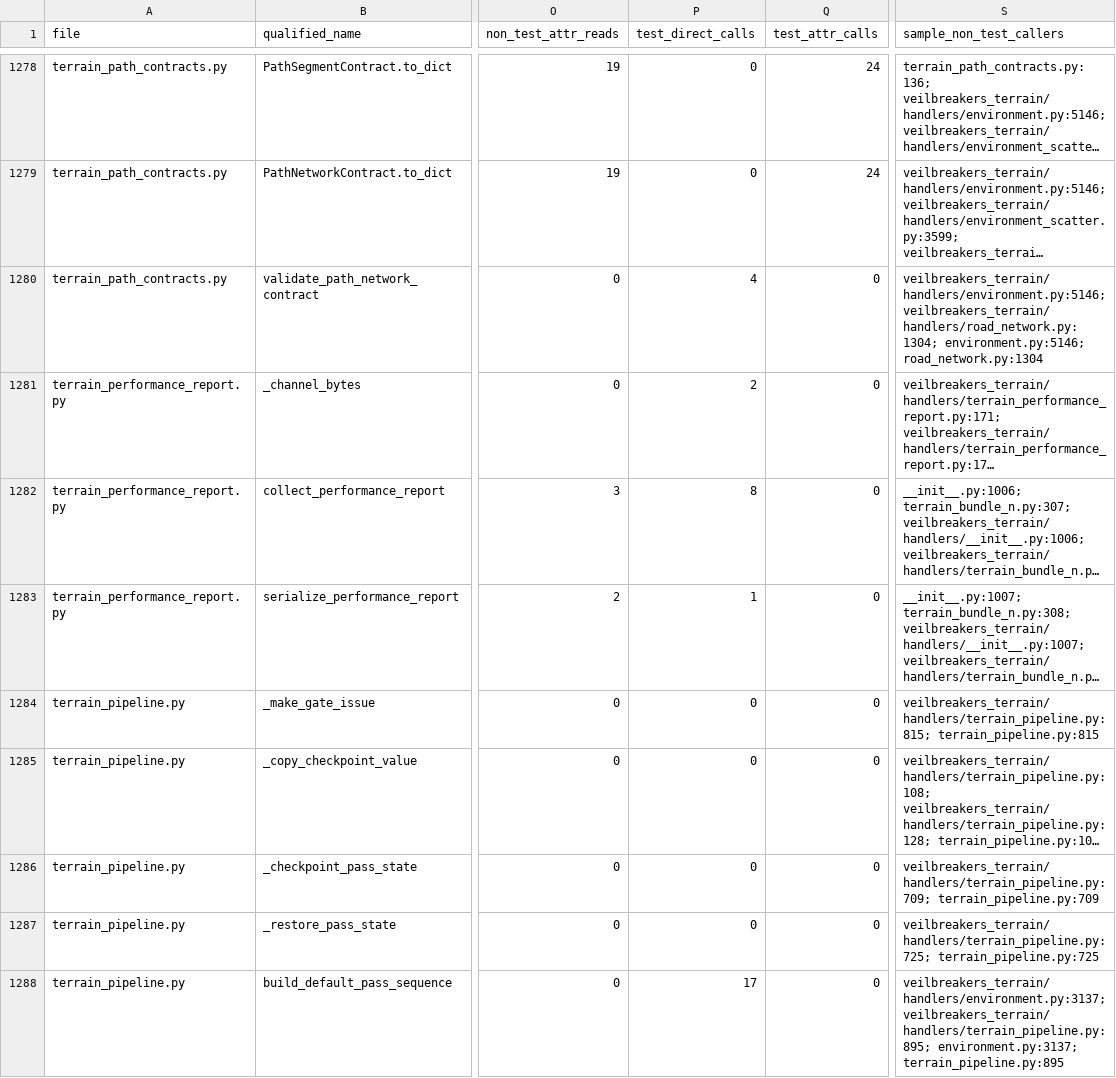
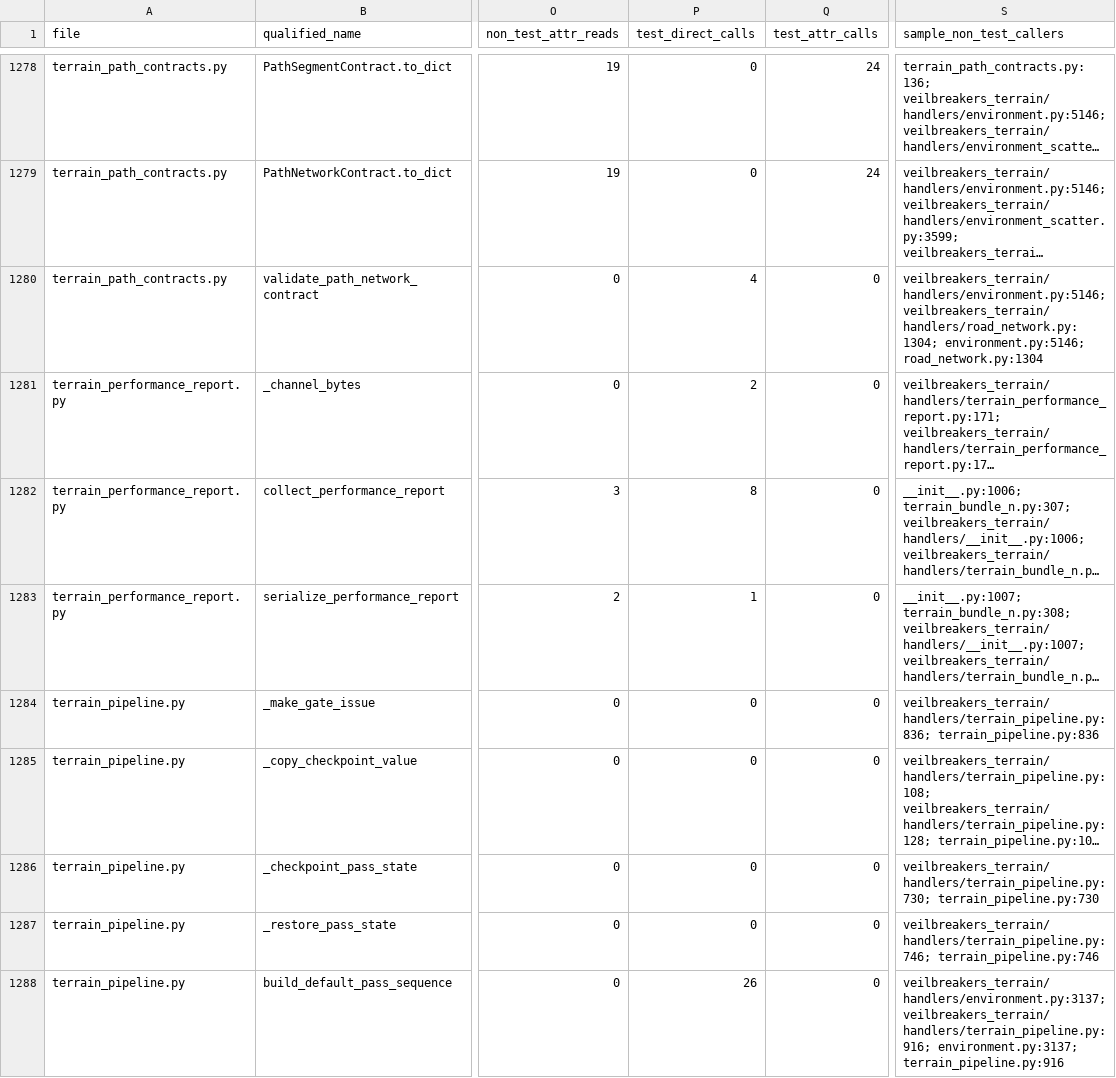
Before and after one commit to Sharks820/veilbreakers-terrain, a CSV file: output/spreadsheet/CALLABLE_WIRING_AUDIT_2026_04_19.csv, drawn as a sheet; only a part is shown, gaps mark what is left out; long unchanged cells end in …; the diff covers the shown part only; the diff names each change by its address in the sheet, - before the commit and + after, or states it on an @@ line.

```diff
--- a/output/spreadsheet/CALLABLE_WIRING_AUDIT_2026_04_19.csv
+++ b/output/spreadsheet/CALLABLE_WIRING_AUDIT_2026_04_19.csv
-S1284 (sample_non_test_callers): veilbreakers_terrain/handlers/terrain_pipeline.py:815; terrain_pipeline.py:815
+S1284 (sample_non_test_callers): veilbreakers_terrain/handlers/terrain_pipeline.py:836; terrain_pipeline.py:836
-S1286 (sample_non_test_callers): veilbreakers_terrain/handlers/terrain_pipeline.py:709; terrain_pipeline.py:709
+S1286 (sample_non_test_callers): veilbreakers_terrain/handlers/terrain_pipeline.py:730; terrain_pipeline.py:730
-S1287 (sample_non_test_callers): veilbreakers_terrain/handlers/terrain_pipeline.py:725; terrain_pipeline.py:725
+S1287 (sample_non_test_callers): veilbreakers_terrain/handlers/terrain_pipeline.py:746; terrain_pipeline.py:746
-P1288 (test_direct_calls): 17
+P1288 (test_direct_calls): 26
-S1288 (sample_non_test_callers): veilbreakers_terrain/handlers/environment.py:3137; veilbreakers_terrain/handlers/terrain_pipeline.py:895; environment.py:3137; terrain_pipeline.py:895
+S1288 (sample_non_test_callers): veilbreakers_terrain/handlers/environment.py:3137; veilbreakers_terrain/handlers/terrain_pipeline.py:916; environment.py:3137; terrain_pipeline.py:916
```
Also changed, not shown: 1 added row and 157 edited cells elsewhere in this file, output/verification/CALLABLE_VERIFICATION_MATRIX.csv, 11 other files.
